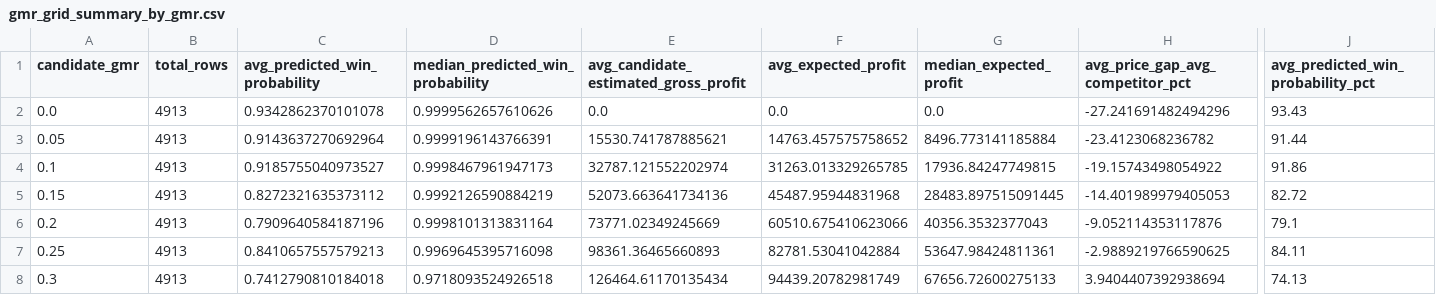
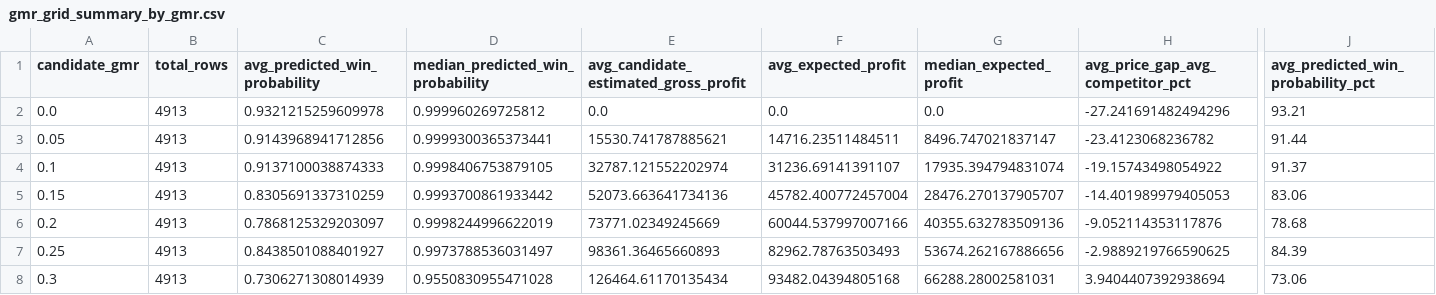
Before and after one commit to SuryaAbdillah/QA_Analysis, a CSV file: outputs/cross_validation/gmr_grid_summary_by_gmr.csv, drawn as a sheet; only a part is shown, gaps mark what is left out; the diff covers the shown part only; the diff names each change by its address in the sheet, - before the commit and + after, or states it on an @@ line.

```diff
--- a/outputs/cross_validation/gmr_grid_summary_by_gmr.csv
+++ b/outputs/cross_validation/gmr_grid_summary_by_gmr.csv
-C2 (avg_predicted_win_probability): 0.9342862370101078
+C2 (avg_predicted_win_probability): 0.9321215259609978
-D2 (median_predicted_win_probability): 0.9999562657610626
+D2 (median_predicted_win_probability): 0.999960269725812
-J2: 93.43
+J2: 93.21
-C3 (avg_predicted_win_probability): 0.9143637270692964
+C3 (avg_predicted_win_probability): 0.9143968941712856
-D3 (median_predicted_win_probability): 0.9999196143766391
+D3 (median_predicted_win_probability): 0.9999300365373441
-F3 (avg_expected_profit): 14763.457575758652
+F3 (avg_expected_profit): 14716.23511484511
-G3 (median_expected_profit): 8496.773141185884
+G3 (median_expected_profit): 8496.747021837147
-C4 (avg_predicted_win_probability): 0.9185755040973527
+C4 (avg_predicted_win_probability): 0.9137100038874333
-D4 (median_predicted_win_probability): 0.9998467961947173
+D4 (median_predicted_win_probability): 0.9998406753879105
-F4 (avg_expected_profit): 31263.013329265785
+F4 (avg_expected_profit): 31236.69141391107
-G4 (median_expected_profit): 17936.84247749815
+G4 (median_expected_profit): 17935.394794831074
-J4: 91.86
+J4: 91.37
-C5 (avg_predicted_win_probability): 0.8272321635373112
+C5 (avg_predicted_win_probability): 0.8305691337310259
-D5 (median_predicted_win_probability): 0.9992126590884219
+D5 (median_predicted_win_probability): 0.9993700861933442
-F5 (avg_expected_profit): 45487.95944831968
+F5 (avg_expected_profit): 45782.400772457004
-G5 (median_expected_profit): 28483.897515091445
+G5 (median_expected_profit): 28476.270137905707
-J5: 82.72
+J5: 83.06
-C6 (avg_predicted_win_probability): 0.7909640584187196
+C6 (avg_predicted_win_probability): 0.7868125329203097
-D6 (median_predicted_win_probability): 0.9998101313831164
+D6 (median_predicted_win_probability): 0.9998244996622019
-F6 (avg_expected_profit): 60510.675410623066
+F6 (avg_expected_profit): 60044.537997007166
-G6 (median_expected_profit): 40356.3532377043
+G6 (median_expected_profit): 40355.632783509136
-J6: 79.1
+J6: 78.68
-C7 (avg_predicted_win_probability): 0.8410657557579213
+C7 (avg_predicted_win_probability): 0.8438501088401927
-D7 (median_predicted_win_probability): 0.9969645395716098
+D7 (median_predicted_win_probability): 0.9973788536031497
-F7 (avg_expected_profit): 82781.53041042884
+F7 (avg_expected_profit): 82962.78763503493
-G7 (median_expected_profit): 53647.98424811361
+G7 (median_expected_profit): 53674.262167886656
-J7: 84.11
+J7: 84.39
-C8 (avg_predicted_win_probability): 0.7412790810184018
+C8 (avg_predicted_win_probability): 0.7306271308014939
-D8 (median_predicted_win_probability): 0.9718093524926518
+D8 (median_predicted_win_probability): 0.9550830955471028
-F8 (avg_expected_profit): 94439.20782981749
+F8 (avg_expected_profit): 93482.04394805168
-G8 (median_expected_profit): 67656.72600275133
+G8 (median_expected_profit): 66288.28002581031
-J8: 74.13
+J8: 73.06
```
Also changed, not shown: 30 edited cells elsewhere in this file, outputs/cross_validation/shap_base_values_sample.csv, outputs/cross_validation/shap_global_feature_importance.csv, 19 other files.
